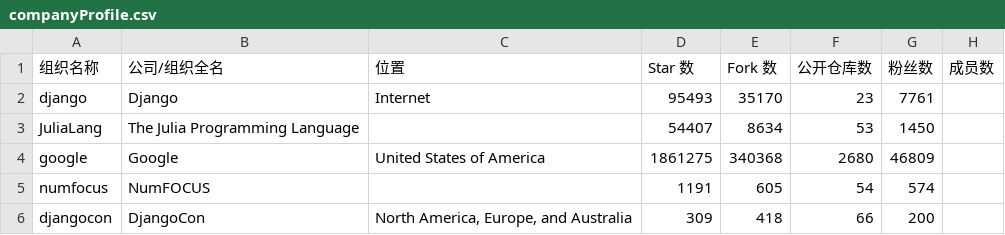
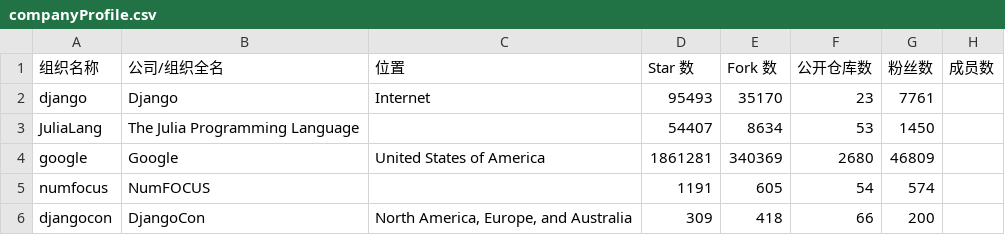
Before and after one commit to ZHANAGKB/Hello_World_SCC, a CSV file: doc/Data Source/logankilpatrick/companyProfile.csv (was doc/Data Source/companyProfile.csv), drawn as a sheet; only a part is shown.

Commit message:
regulate data collection

```diff
--- a/doc/Data Source/companyProfile.csv
+++ b/doc/Data Source/logankilpatrick/companyProfile.csv
@@ -3,3 +3,3 @@ django,Django,Internet,95493,35170,23,7761,
 JuliaLang,The Julia Programming Language,,54407,8634,53,1450,
-google,Google,United States of America,1861275,340368,2680,46809,
+google,Google,United States of America,1861281,340369,2680,46809,
 numfocus,NumFOCUS,,1191,605,54,574,
```
Also changed, not shown: 3 other files.
